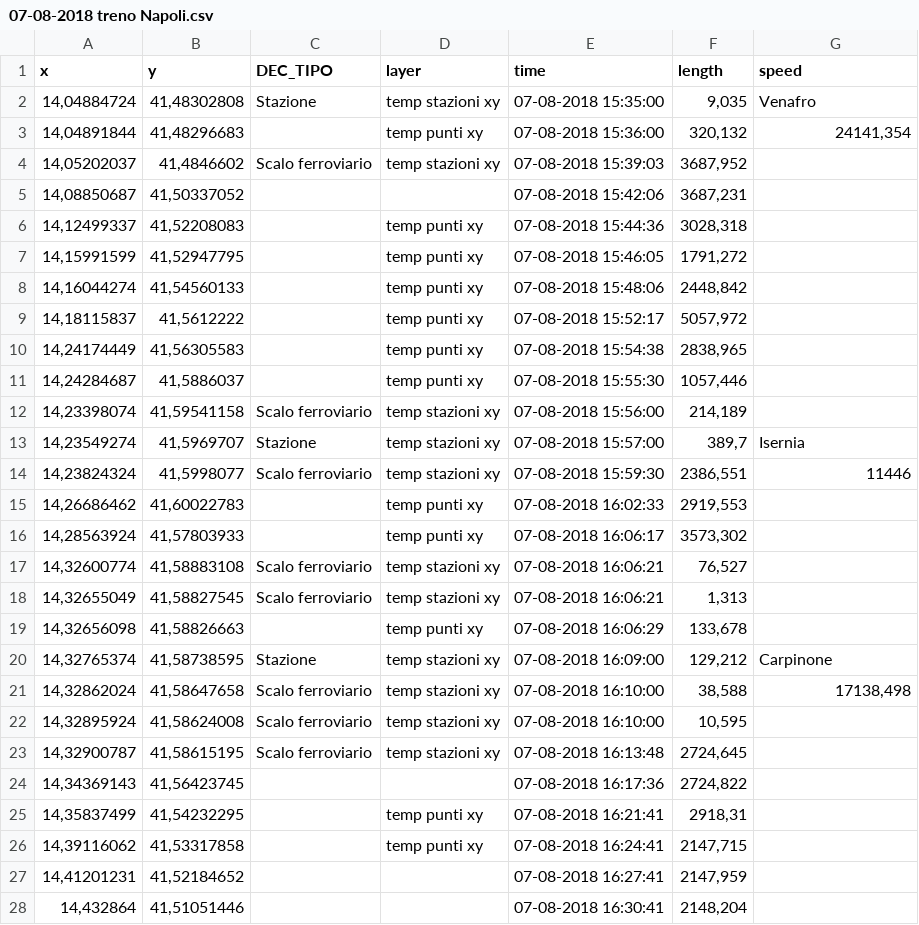
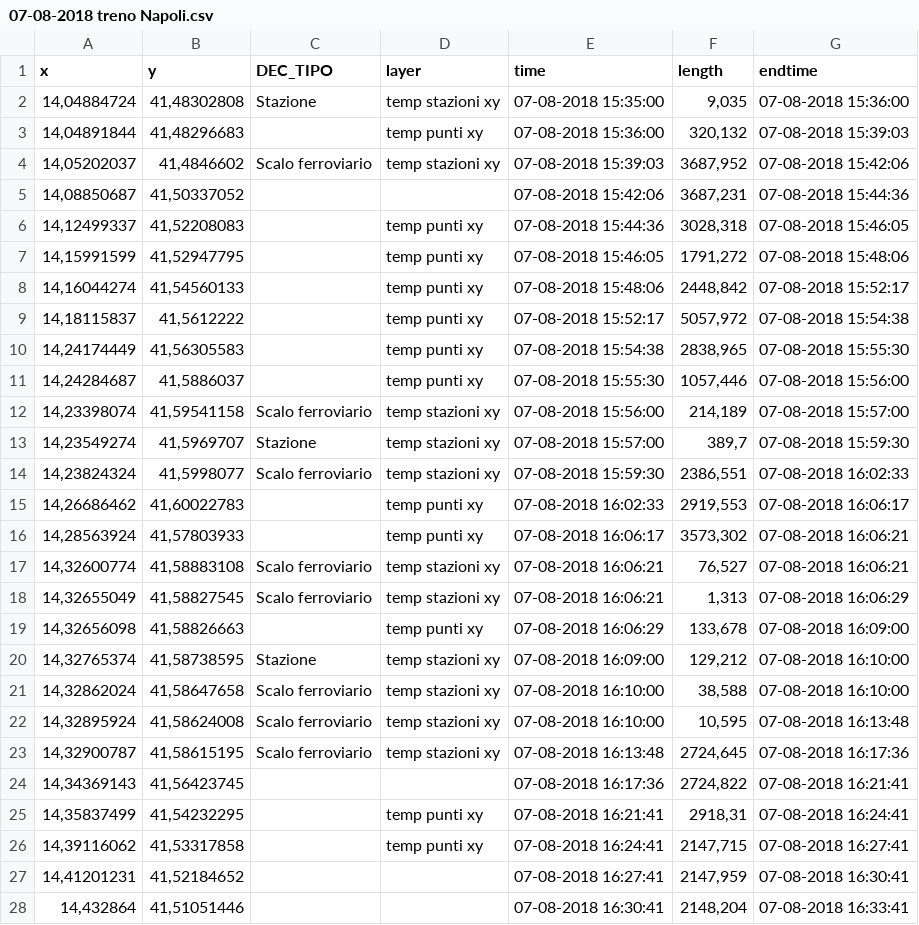
Before and after one commit to Alessio-DG/Il-Binario-20-Bis, a CSV file: animazione/Notizie/07-08-2018 treno Napoli.csv, drawn as a sheet; only a part is shown; the diff covers the shown part only.

```diff
--- a/animazione/Notizie/07-08-2018 treno Napoli.csv
+++ b/animazione/Notizie/07-08-2018 treno Napoli.csv
@@ -1,28 +1,28 @@
-x;y;DEC_TIPO;layer;time;length;speed
-14,04884724;41,48302808;Stazione;temp stazioni xy;07-08-2018 15:35:00;9,035;Venafro
-14,04891844;41,48296683;;temp punti xy;07-08-2018 15:36:00;320,132;24141,354
-14,05202037;41,4846602;Scalo ferroviario;temp stazioni xy;07-08-2018 15:39:03;3687,952;
-14,08850687;41,50337052;;;07-08-2018 15:42:06;3687,231;
-14,12499337;41,52208083;;temp punti xy;07-08-2018 15:44:36;3028,318;
-14,15991599;41,52947795;;temp punti xy;07-08-2018 15:46:05;1791,272;
-14,16044274;41,54560133;;temp punti xy;07-08-2018 15:48:06;2448,842;
-14,18115837;41,5612222;;temp punti xy;07-08-2018 15:52:17;5057,972;
-14,24174449;41,56305583;;temp punti xy;07-08-2018 15:54:38;2838,965;
-14,24284687;41,5886037;;temp punti xy;07-08-2018 15:55:30;1057,446;
-14,23398074;41,59541158;Scalo ferroviario;temp stazioni xy;07-08-2018 15:56:00;214,189;
-14,23549274;41,5969707;Stazione;temp stazioni xy;07-08-2018 15:57:00;389,7;Isernia
-14,23824324;41,5998077;Scalo ferroviario;temp stazioni xy;07-08-2018 15:59:30;2386,551;11446
-14,26686462;41,60022783;;temp punti xy;07-08-2018 16:02:33;2919,553;
-14,28563924;41,57803933;;temp punti xy;07-08-2018 16:06:17;3573,302;
-14,32600774;41,58883108;Scalo ferroviario;temp stazioni xy;07-08-2018 16:06:21;76,527;
-14,32655049;41,58827545;Scalo ferroviario;temp stazioni xy;07-08-2018 16:06:21;1,313;
-14,32656098;41,58826663;;temp punti xy;07-08-2018 16:06:29;133,678;
-14,32765374;41,58738595;Stazione;temp stazioni xy;07-08-2018 16:09:00;129,212;Carpinone
-14,32862024;41,58647658;Scalo ferroviario;temp stazioni xy;07-08-2018 16:10:00;38,588;17138,498
-14,32895924;41,58624008;Scalo ferroviario;temp stazioni xy;07-08-2018 16:10:00;10,595;
-14,32900787;41,58615195;Scalo ferroviario;temp stazioni xy;07-08-2018 16:13:48;2724,645;
-14,34369143;41,56423745;;;07-08-2018 16:17:36;2724,822;
-14,35837499;41,54232295;;temp punti xy;07-08-2018 16:21:41;2918,31;
-14,39116062;41,53317858;;temp punti xy;07-08-2018 16:24:41;2147,715;
-14,41201231;41,52184652;;;07-08-2018 16:27:41;2147,959;
-14,432864;41,51051446;;;07-08-2018 16:30:41;2148,204;
+x;y;DEC_TIPO;layer;time;length;endtime
+14,04884724;41,48302808;Stazione;temp stazioni xy;07-08-2018 15:35:00;9,035;07-08-2018 15:36:00
+14,04891844;41,48296683;;temp punti xy;07-08-2018 15:36:00;320,132;07-08-2018 15:39:03
+14,05202037;41,4846602;Scalo ferroviario;temp stazioni xy;07-08-2018 15:39:03;3687,952;07-08-2018 15:42:06
+14,08850687;41,50337052;;;07-08-2018 15:42:06;3687,231;07-08-2018 15:44:36
+14,12499337;41,52208083;;temp punti xy;07-08-2018 15:44:36;3028,318;07-08-2018 15:46:05
+14,15991599;41,52947795;;temp punti xy;07-08-2018 15:46:05;1791,272;07-08-2018 15:48:06
+14,16044274;41,54560133;;temp punti xy;07-08-2018 15:48:06;2448,842;07-08-2018 15:52:17
+14,18115837;41,5612222;;temp punti xy;07-08-2018 15:52:17;5057,972;07-08-2018 15:54:38
+14,24174449;41,56305583;;temp punti xy;07-08-2018 15:54:38;2838,965;07-08-2018 15:55:30
+14,24284687;41,5886037;;temp punti xy;07-08-2018 15:55:30;1057,446;07-08-2018 15:56:00
+14,23398074;41,59541158;Scalo ferroviario;temp stazioni xy;07-08-2018 15:56:00;214,189;07-08-2018 15:57:00
+14,23549274;41,5969707;Stazione;temp stazioni xy;07-08-2018 15:57:00;389,7;07-08-2018 15:59:30
+14,23824324;41,5998077;Scalo ferroviario;temp stazioni xy;07-08-2018 15:59:30;2386,551;07-08-2018 16:02:33
+14,26686462;41,60022783;;temp punti xy;07-08-2018 16:02:33;2919,553;07-08-2018 16:06:17
+14,28563924;41,57803933;;temp punti xy;07-08-2018 16:06:17;3573,302;07-08-2018 16:06:21
+14,32600774;41,58883108;Scalo ferroviario;temp stazioni xy;07-08-2018 16:06:21;76,527;07-08-2018 16:06:21
+14,32655049;41,58827545;Scalo ferroviario;temp stazioni xy;07-08-2018 16:06:21;1,313;07-08-2018 16:06:29
+14,32656098;41,58826663;;temp punti xy;07-08-2018 16:06:29;133,678;07-08-2018 16:09:00
+14,32765374;41,58738595;Stazione;temp stazioni xy;07-08-2018 16:09:00;129,212;07-08-2018 16:10:00
+14,32862024;41,58647658;Scalo ferroviario;temp stazioni xy;07-08-2018 16:10:00;38,588;07-08-2018 16:10:00
+14,32895924;41,58624008;Scalo ferroviario;temp stazioni xy;07-08-2018 16:10:00;10,595;07-08-2018 16:13:48
+14,32900787;41,58615195;Scalo ferroviario;temp stazioni xy;07-08-2018 16:13:48;2724,645;07-08-2018 16:17:36
+14,34369143;41,56423745;;;07-08-2018 16:17:36;2724,822;07-08-2018 16:21:41
+14,35837499;41,54232295;;temp punti xy;07-08-2018 16:21:41;2918,31;07-08-2018 16:24:41
+14,39116062;41,53317858;;temp punti xy;07-08-2018 16:24:41;2147,715;07-08-2018 16:27:41
+14,41201231;41,52184652;;;07-08-2018 16:27:41;2147,959;07-08-2018 16:30:41
+14,432864;41,51051446;;;07-08-2018 16:30:41;2148,204;07-08-2018 16:33:41
```
Also changed, not shown: 2 edited cells elsewhere in this file, animazione/Notizie/07-08-2018 treno Roma.csv, 20 other files.
